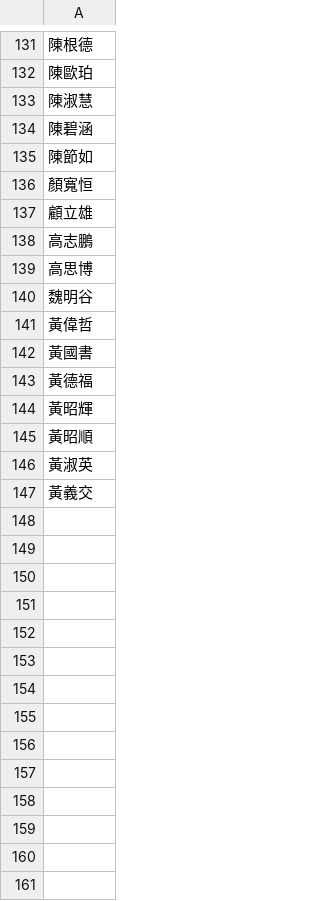
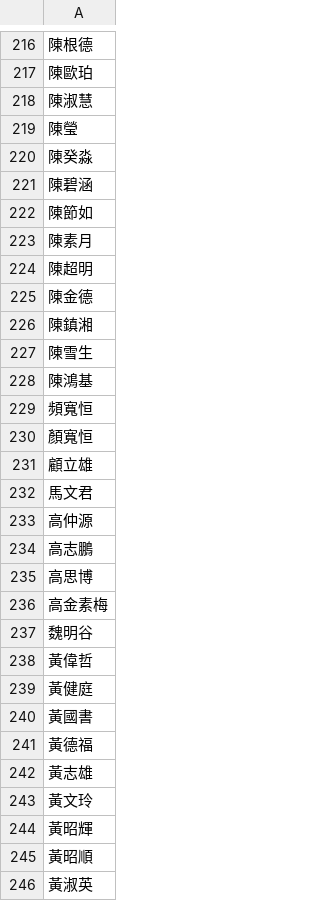
Before and after one commit to ronnywang/twlaw, a CSV file: gravatar/user.csv, drawn as a sheet; only a part is shown, gaps mark what is left out; the shorter side is filled out with more unchanged rows; the diff covers the shown part only.

```diff
--- a/gravatar/user.csv
+++ b/gravatar/user.csv
@@ -133,12 +218,27 @@
 陳淑慧
+陳瑩
+陳癸淼
 陳碧涵
 陳節如
+陳素月
+陳超明
+陳金德
+陳鎮湘
+陳雪生
+陳鴻基
+頻寬恒
 顏寬恒
 顧立雄
+馬文君
+高仲源
 高志鵬
 高思博
+高金素梅
 魏明谷
 黃偉哲
+黃健庭
 黃國書
 黃德福
+黃志雄
+黃文玲
 黃昭輝
```
Also changed, not shown: 87 added rows and 1 edited cell elsewhere in this file, 3 other files.
